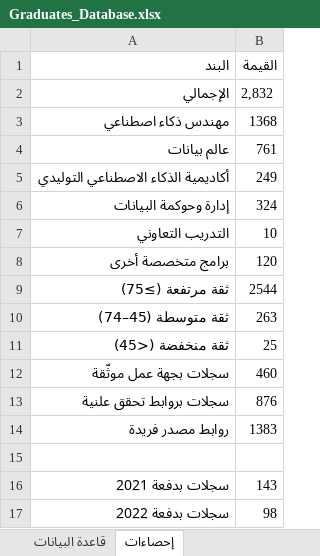
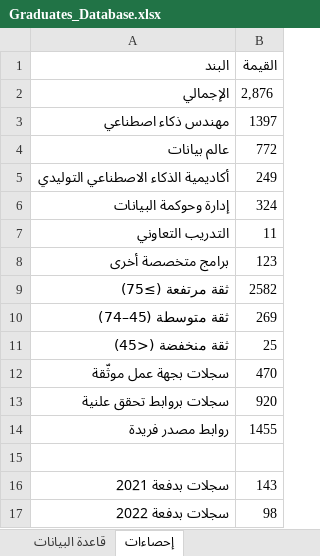
Before and after one commit to malenezi/malenezi, an Excel workbook: Academy/Graduates/Graduates_Database.xlsx, sheet إحصاءات, drawn as a sheet; only a part is shown; values as stored, in another font and other column widths than the file's, no borders; the diff covers the shown part only; the diff names each change by its address in the sheet, - before the commit and + after, or states it on an @@ line.

```diff
--- a/Academy/Graduates/Graduates_Database.xlsx (sheet إحصاءات)
+++ b/Academy/Graduates/Graduates_Database.xlsx (sheet إحصاءات)
-B2 (القيمة): 2,832
+B2 (القيمة): 2,876
-B3 (القيمة): 1368
+B3 (القيمة): 1397
-B4 (القيمة): 761
+B4 (القيمة): 772
-B7 (القيمة): 10
+B7 (القيمة): 11
-B8 (القيمة): 120
+B8 (القيمة): 123
-B9 (القيمة): 2544
+B9 (القيمة): 2582
-B10 (القيمة): 263
+B10 (القيمة): 269
-B12 (القيمة): 460
+B12 (القيمة): 470
-B13 (القيمة): 876
+B13 (القيمة): 920
-B14 (القيمة): 1383
+B14 (القيمة): 1455
```
Also changed, not shown: 7 edited cells elsewhere in this sheet, sheet قاعدة البيانات, other sheet tabs, 8 other files.
